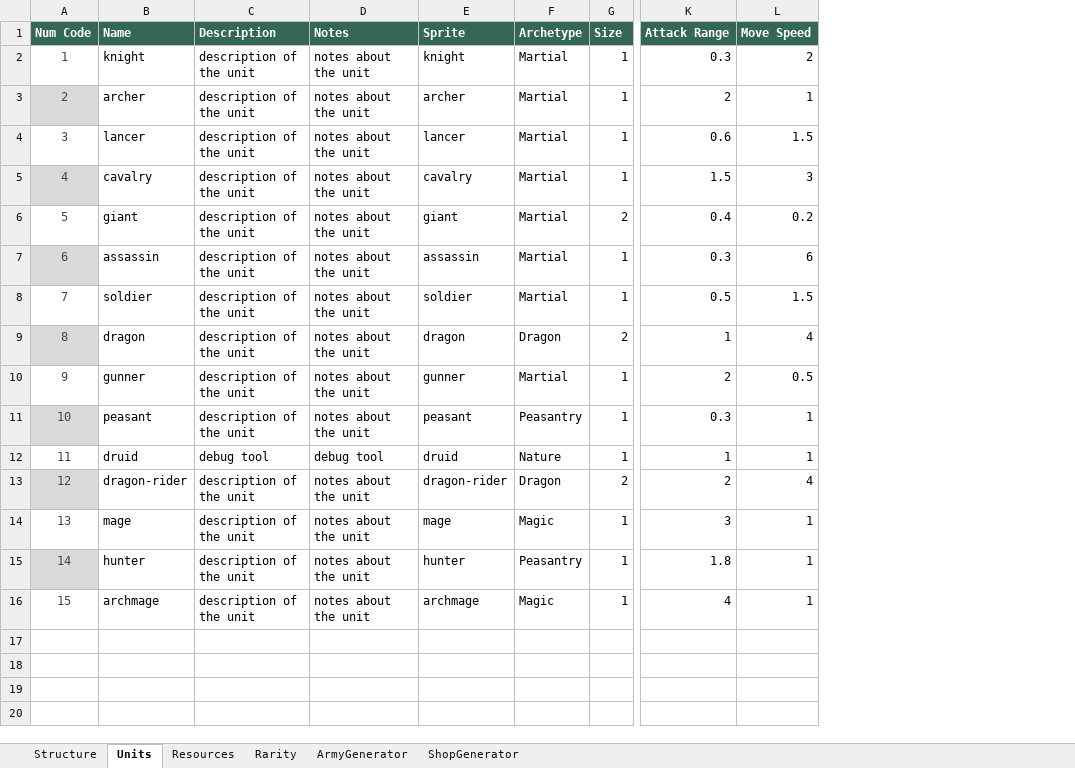
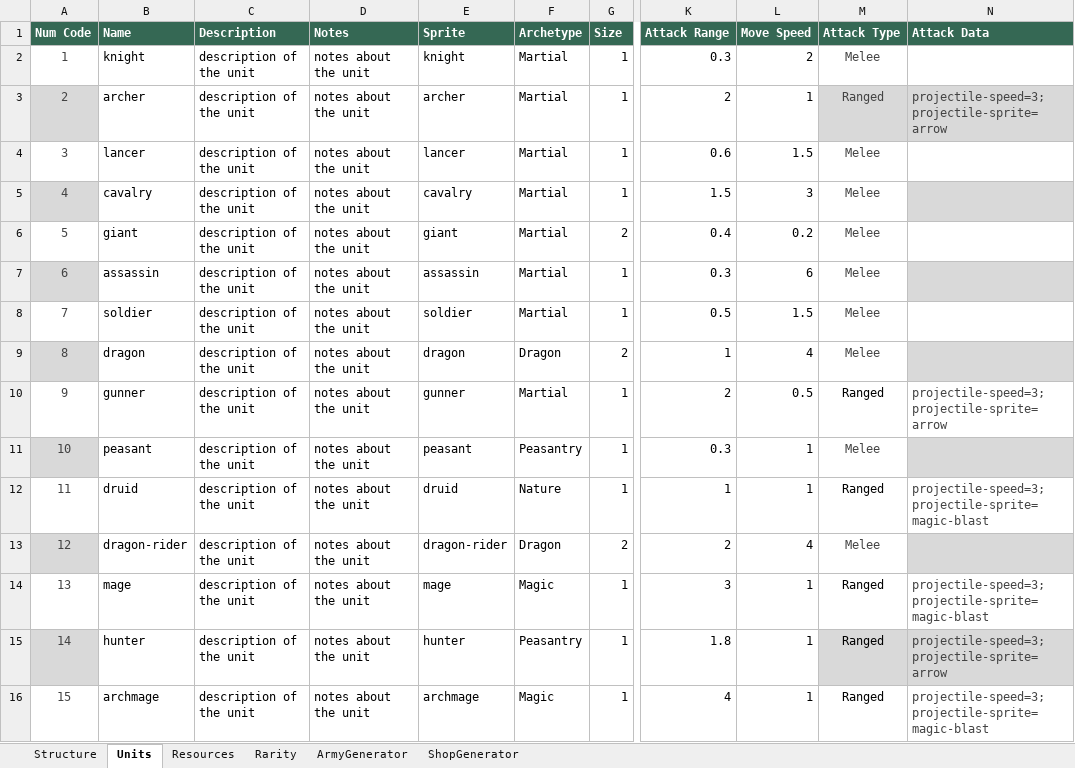
Before and after one commit to moloy559/army-roguelike, an Excel workbook: Assets/Data/DataMichaelWorking.xlsx, sheet Units, drawn as a sheet; only a part is shown, gaps mark what is left out; values as stored, in another font and other column widths than the file's, no borders; table styles not drawn; ↵ is a line break in a cell; the diff names each change by its address in the sheet, - before the commit and + after, or states it on an @@ line.

```diff
--- a/Assets/Data/DataMichaelWorking.xlsx (sheet Units)
+++ b/Assets/Data/DataMichaelWorking.xlsx (sheet Units)
+column M (Attack Type), rows 2-16: Melee | Ranged | Melee | Melee | Melee | Melee | Melee | Melee | Ranged | Melee | Ranged | Melee | Ranged | Ranged | Ranged
+column N (Attack Data), rows 3-16: projectile-speed=3; ↵ projectile-sprite=arrow |  |  |  |  |  |  | projectile-speed=3; ↵ projectile-sprite=arrow |  | projectile-speed=3; ↵ projectile-sprite=magic-blast |  | projectile-speed=3; ↵ projectile-sprite=magic-blast | projectile-speed=3; ↵ projectile-sprite=arrow | projectile-speed=3; ↵ projectile-sprite=magic-blast
-C12 (Description): debug tool
+C12 (Description): description of the unit
-D12 (Notes): debug tool
+D12 (Notes): notes about the unit
```
Also changed, not shown: 18 other files.
